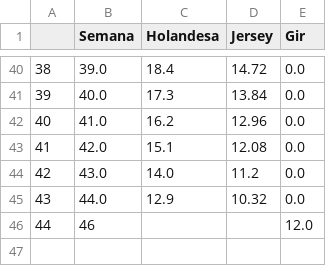
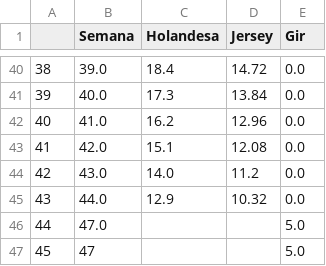
Before and after one commit to ricardo-ervilha/Hackathon-UFJF-2024, a CSV file: python_api/csv/racas_leite.csv, drawn as a sheet; only a part is shown, gaps mark what is left out; removed rows and columns are numbered as before the commit, all else as after; the diff names each change by its address in the sheet, - before the commit and + after, or states it on an @@ line.

```diff
--- a/python_api/csv/racas_leite.csv
+++ b/python_api/csv/racas_leite.csv
-row 46: 44 | 46 |  |  | 12.0
+row 46: 44 | 47.0 |  |  | 5.0
+row 47: 45 | 47 |  |  | 5.0
```
Also changed, not shown: 4 other files.
